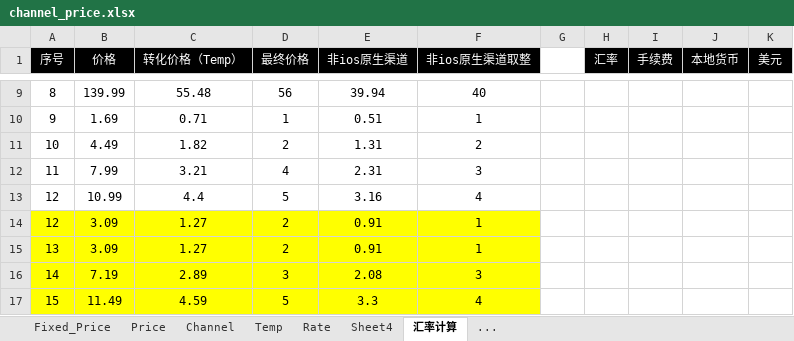
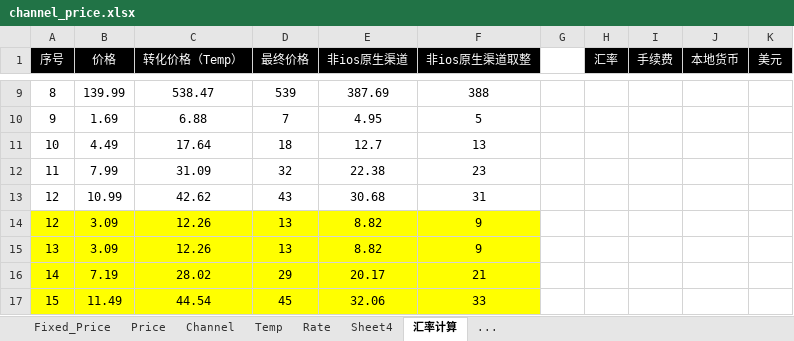
Before and after one commit to dash-lee/Order, an Excel workbook: Create_order/Excel Source/channel_price.xlsx, sheet 汇率计算, drawn as a sheet; only a part is shown, gaps mark what is left out; values as stored, in another font and other column widths than the file's, no borders; charts and pictures not drawn; the diff covers the shown part only; the diff names each change by its address in the sheet, - before the commit and + after, or states it on an @@ line.

```diff
--- a/Create_order/Excel Source/channel_price.xlsx (sheet 汇率计算)
+++ b/Create_order/Excel Source/channel_price.xlsx (sheet 汇率计算)
-C9 (转化价格（Temp）): 55.48
+C9 (转化价格（Temp）): 538.47
-D9 (最终价格): 56
+D9 (最终价格): 539
-E9 (非ios原生渠道): 39.94
+E9 (非ios原生渠道): 387.69
-F9 (非ios原生渠道取整): 40
+F9 (非ios原生渠道取整): 388
-C10 (转化价格（Temp）): 0.71
+C10 (转化价格（Temp）): 6.88
-D10 (最终价格): 1
+D10 (最终价格): 7
-E10 (非ios原生渠道): 0.51
+E10 (非ios原生渠道): 4.95
-F10 (非ios原生渠道取整): 1
+F10 (非ios原生渠道取整): 5
-C11 (转化价格（Temp）): 1.82
+C11 (转化价格（Temp）): 17.64
-D11 (最终价格): 2
+D11 (最终价格): 18
-E11 (非ios原生渠道): 1.31
+E11 (非ios原生渠道): 12.7
-F11 (非ios原生渠道取整): 2
+F11 (非ios原生渠道取整): 13
-C12 (转化价格（Temp）): 3.21
+C12 (转化价格（Temp）): 31.09
-D12 (最终价格): 4
+D12 (最终价格): 32
-E12 (非ios原生渠道): 2.31
+E12 (非ios原生渠道): 22.38
-F12 (非ios原生渠道取整): 3
+F12 (非ios原生渠道取整): 23
-C13 (转化价格（Temp）): 4.4
+C13 (转化价格（Temp）): 42.62
-D13 (最终价格): 5
+D13 (最终价格): 43
-E13 (非ios原生渠道): 3.16
+E13 (非ios原生渠道): 30.68
-F13 (非ios原生渠道取整): 4
+F13 (非ios原生渠道取整): 31
-C14:C15 (转化价格（Temp）): 1.27
+C14:C15 (转化价格（Temp）): 12.26
-D14:D15 (最终价格): 2
+D14:D15 (最终价格): 13
-E14:E15 (非ios原生渠道): 0.91
+E14:E15 (非ios原生渠道): 8.82
-F14:F15 (非ios原生渠道取整): 1
+F14:F15 (非ios原生渠道取整): 9
-C16 (转化价格（Temp）): 2.89
+C16 (转化价格（Temp）): 28.02
-D16 (最终价格): 3
+D16 (最终价格): 29
-E16 (非ios原生渠道): 2.08
+E16 (非ios原生渠道): 20.17
-F16 (非ios原生渠道取整): 3
+F16 (非ios原生渠道取整): 21
-C17 (转化价格（Temp）): 4.59
+C17 (转化价格（Temp）): 44.54
-D17 (最终价格): 5
+D17 (最终价格): 45
-E17 (非ios原生渠道): 3.3
+E17 (非ios原生渠道): 32.06
-F17 (非ios原生渠道取整): 4
+F17 (非ios原生渠道取整): 33
```
Also changed, not shown: 58 edited cells elsewhere in this sheet, sheet Fixed_Price, Create_order/Excel Source/channel_ienh.xlsx, 6 other files.
